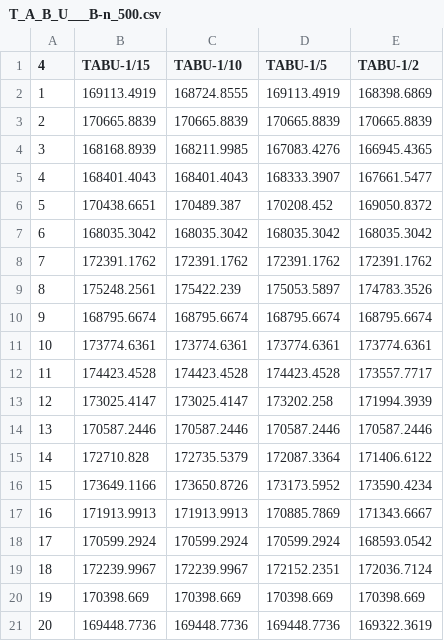
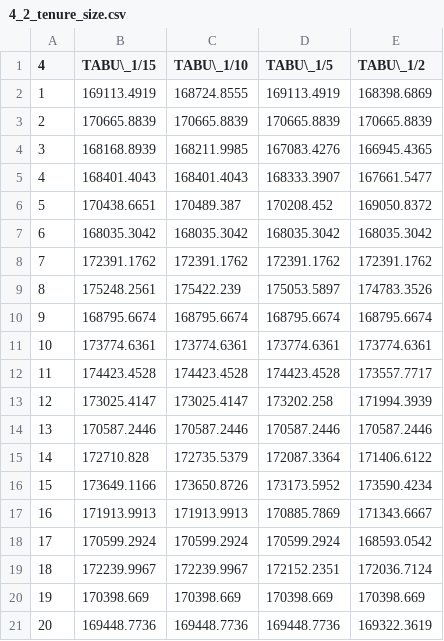
Before and after one commit to francesco-biscaccia-carrara/TSP_Solver, a CSV file: launch_test/Ch_4/4_2_tenure_size.csv (was launch_test/T_A_B_U___B-n_500.csv), drawn as a sheet.

Commit message:
Refactor test folder. TODO: check thesis + code

```diff
--- a/launch_test/T_A_B_U___B-n_500.csv
+++ b/launch_test/Ch_4/4_2_tenure_size.csv
@@ -1,2 +1,2 @@
-4,TABU-1/15,TABU-1/10,TABU-1/5,TABU-1/2
+4,TABU\_1/15,TABU\_1/10,TABU\_1/5,TABU\_1/2
 1,169113.4919,168724.8555,169113.4919,168398.6869
```
Also changed, not shown: launch_test/Ch_4/4_1_tabu_choice.csv, launch_test/Ch_4/4_4_meta_comp.csv, 57 other files.
